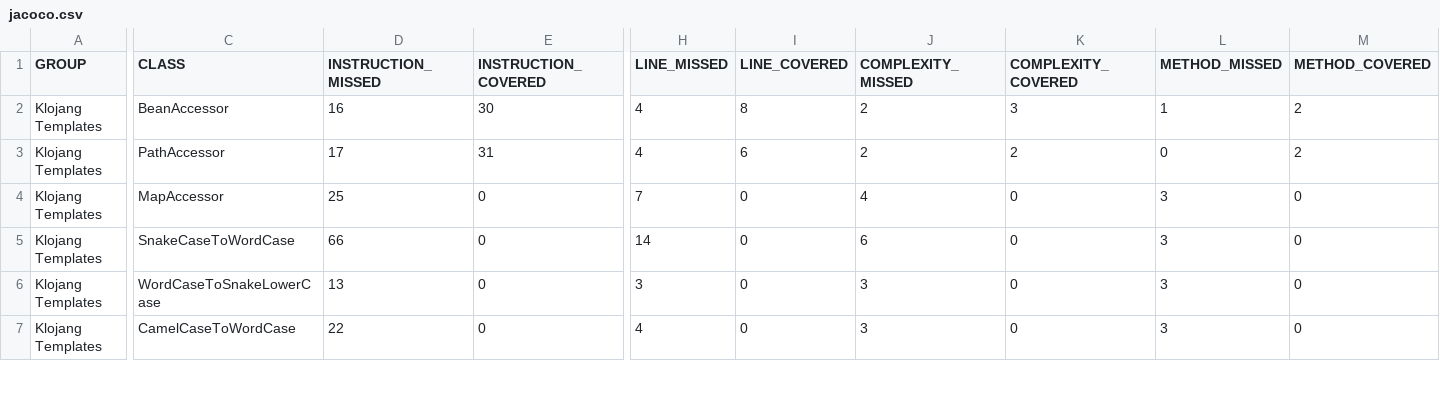
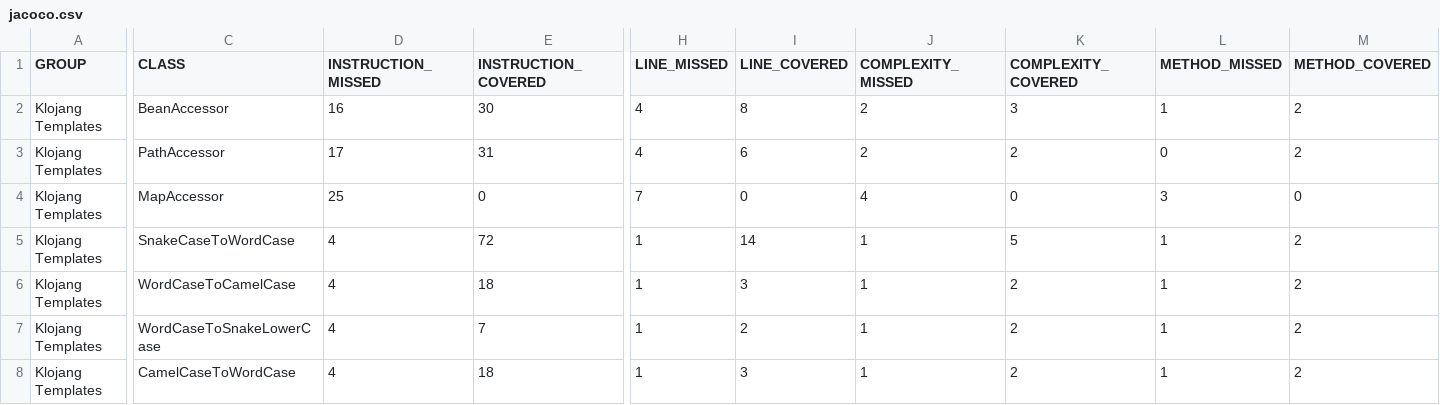
Before and after one commit to klojang4j/klojang-templates, a CSV file: target/site/jacoco/jacoco.csv, drawn as a sheet; only a part is shown, gaps mark what is left out; addresses are those after the commit; rows hold the shown columns only; the diff covers the shown part only; the diff names each change by its address in the sheet, - before the commit and + after, or states it on an @@ line.

```diff
--- a/target/site/jacoco/jacoco.csv
+++ b/target/site/jacoco/jacoco.csv
-D5 (INSTRUCTION_MISSED): 66
+D5 (INSTRUCTION_MISSED): 4
-E5 (INSTRUCTION_COVERED): 0
+E5 (INSTRUCTION_COVERED): 72
-H5 (LINE_MISSED): 14
+H5 (LINE_MISSED): 1
-I5 (LINE_COVERED): 0
+I5 (LINE_COVERED): 14
-J5 (COMPLEXITY_MISSED): 6
+J5 (COMPLEXITY_MISSED): 1
-K5 (COMPLEXITY_COVERED): 0
+K5 (COMPLEXITY_COVERED): 5
-L5 (METHOD_MISSED): 3
+L5 (METHOD_MISSED): 1
-M5 (METHOD_COVERED): 0
+M5 (METHOD_COVERED): 2
+row 6: Klojang Templates | WordCaseToCamelCase | 4 | 18 | 1 | 3 | 1 | 2 | 1 | 2
-D7 (INSTRUCTION_MISSED): 13
+D7 (INSTRUCTION_MISSED): 4
-E7 (INSTRUCTION_COVERED): 0
+E7 (INSTRUCTION_COVERED): 7
-H7 (LINE_MISSED): 3
+H7 (LINE_MISSED): 1
-I7 (LINE_COVERED): 0
+I7 (LINE_COVERED): 2
-J7:J8 (COMPLEXITY_MISSED): 3
+J7:J8 (COMPLEXITY_MISSED): 1
-K7:K8 (COMPLEXITY_COVERED): 0
+K7:K8 (COMPLEXITY_COVERED): 2
-L7:L8 (METHOD_MISSED): 3
+L7:L8 (METHOD_MISSED): 1
-M7:M8 (METHOD_COVERED): 0
+M7:M8 (METHOD_COVERED): 2
-D8 (INSTRUCTION_MISSED): 22
+D8 (INSTRUCTION_MISSED): 4
-E8 (INSTRUCTION_COVERED): 0
+E8 (INSTRUCTION_COVERED): 18
-H8 (LINE_MISSED): 4
+H8 (LINE_MISSED): 1
-I8 (LINE_COVERED): 0
+I8 (LINE_COVERED): 3
```
Also changed, not shown: 1 removed row and 32 edited cells elsewhere in this file, 50 other files.
